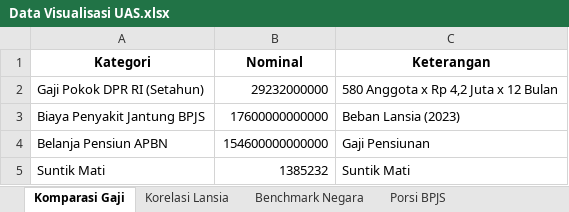
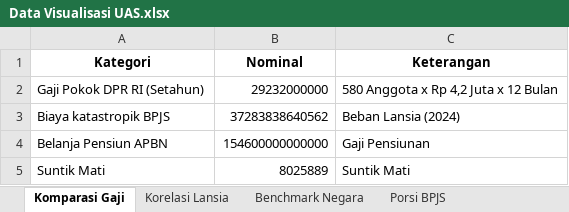
Before and after one commit to rizkiiirr/Visualisasi_Data-Politically_Incorrect, an Excel workbook: Data Visualisasi UAS.xlsx, sheet Komparasi Gaji, drawn as a sheet; values as stored, in another font and other column widths than the file's, no borders; removed rows and columns are numbered as before the commit, all else as after; the diff names each change by its address in the sheet, - before the commit and + after, or states it on an @@ line.

```diff
--- a/Data Visualisasi UAS.xlsx (sheet Komparasi Gaji)
+++ b/Data Visualisasi UAS.xlsx (sheet Komparasi Gaji)
-row 3: Biaya Penyakit Jantung BPJS | 17600000000000 | Beban Lansia (2023)
+row 3: Biaya katastropik BPJS | 37283838640562 | Beban Lansia (2024)
-B5 (Nominal): 1385232
+B5 (Nominal): 8025889
```
Also changed, not shown: sheet Porsi BPJS, 1 other file.
